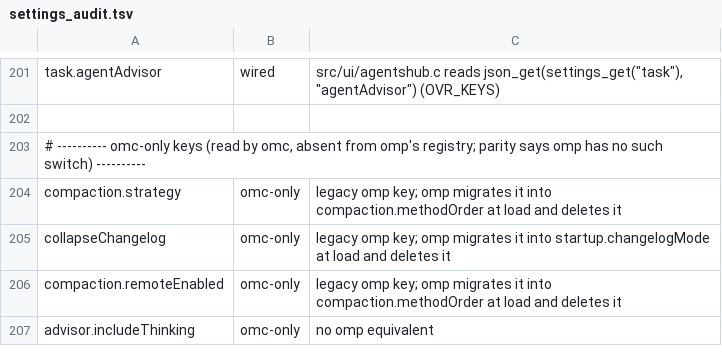
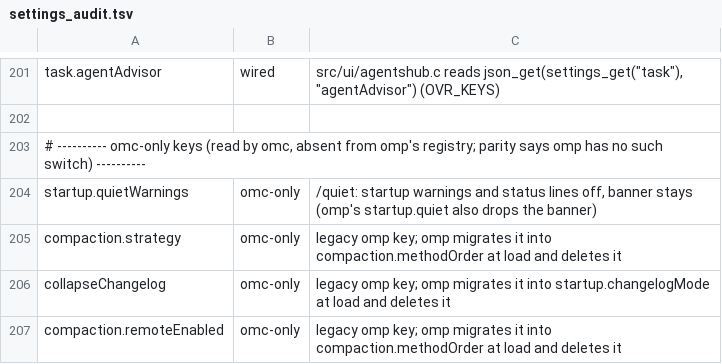
Before and after one commit to buzzer-re/Oh-My-C, a TSV file: build-tools/settings_audit.tsv, drawn as a sheet; only a part is shown, gaps mark what is left out; the shorter side is filled out with more unchanged rows; the diff names each change by its address in the sheet, - before the commit and + after, or states it on an @@ line.

```diff
--- a/build-tools/settings_audit.tsv
+++ b/build-tools/settings_audit.tsv
+row 204: startup.quietWarnings | omc-only | /quiet: startup warnings and status lines off, banner stays (omp's startup.quiet also drops the banner)
```
Also changed, not shown: 9 other files.
